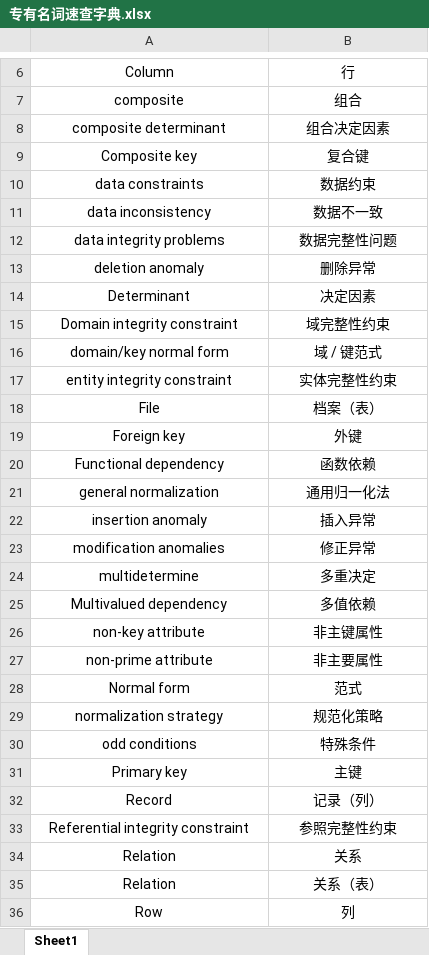
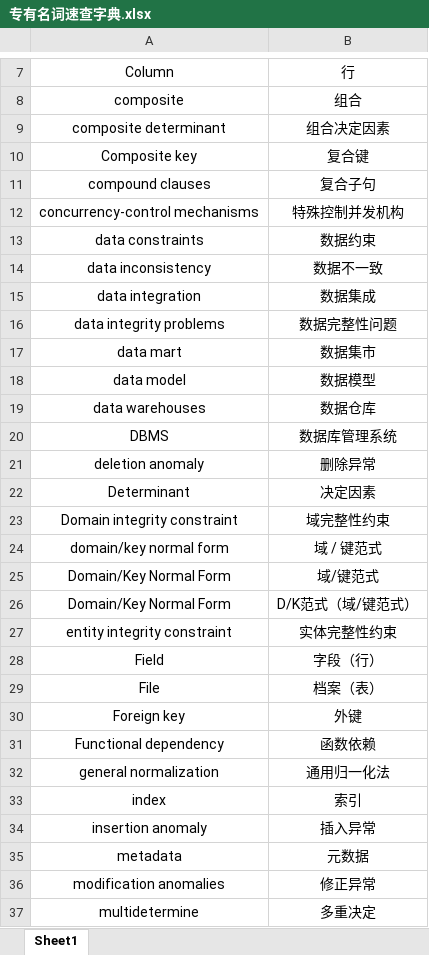
Before and after one commit to LittleSaltFish/Plan-of-Beacons_DBTranslation, an Excel workbook: 专有名词速查字典.xlsx, sheet Sheet1, drawn as a sheet; only a part is shown, gaps mark what is left out; the shorter side is filled out with more unchanged rows; values as stored, in another font and other column widths than the file's, no borders; the diff covers the shown part only; the diff names each change by its address in the sheet, - before the commit and + after, or states it on an @@ line.

```diff
--- a/专有名词速查字典.xlsx (sheet Sheet1)
+++ b/专有名词速查字典.xlsx (sheet Sheet1)
@@ row 48 moved to row 11: compound clauses @@
+row 12: concurrency-control mechanisms | 特殊控制并发机构
+row 15: data integration | 数据集成
+row 17: data mart | 数据集市
+row 18: data model | 数据模型
+row 19: data warehouses | 数据仓库
+row 20: DBMS | 数据库管理系统
@@ row 44 moved to row 25: Domain/Key Normal Form @@
@@ row 46 moved to row 26: Domain/Key Normal Form @@
@@ row 1 moved to row 28: Field @@
+row 33: index | 索引
+row 35: metadata | 元数据
```
Also changed, not shown: 15 added rows, 1 removed row and 3 moved rows elsewhere in this sheet, 2 other files.
